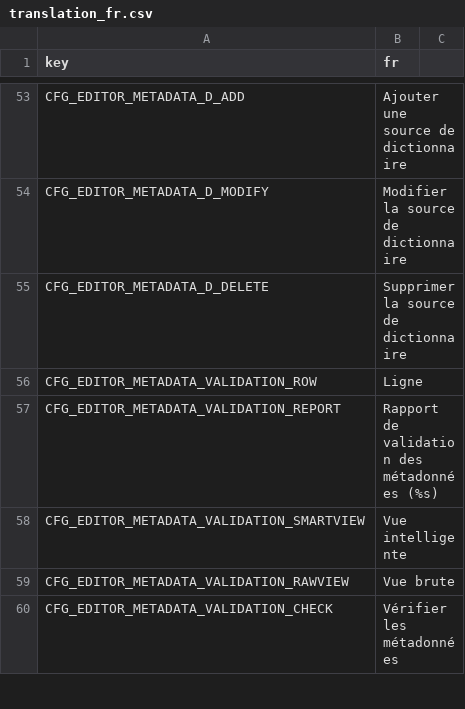
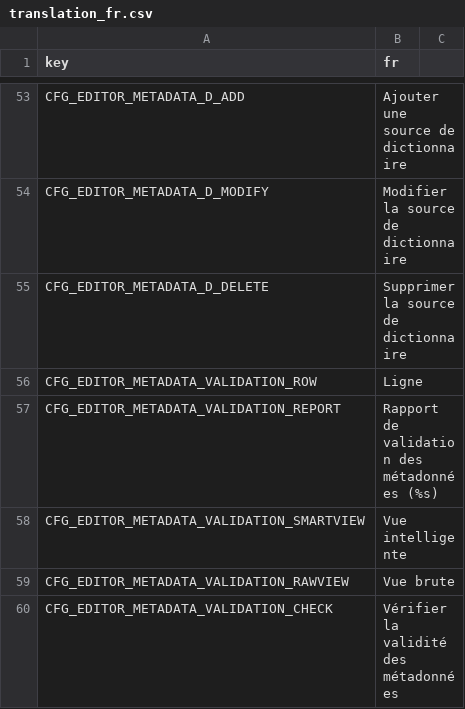
Before and after one commit to r-geoflow/geoflow-shiny, a CSV file: i18n/translation_fr.csv, drawn as a sheet; only a part is shown, gaps mark what is left out; the diff covers the shown part only.

```diff
--- a/i18n/translation_fr.csv
+++ b/i18n/translation_fr.csv
@@ -59,2 +59,2 @@ CFG_EDITOR_METADATA_VALIDATION_SMARTVIEW,Vue intelligente
 CFG_EDITOR_METADATA_VALIDATION_RAWVIEW,Vue brute
-CFG_EDITOR_METADATA_VALIDATION_CHECK,Vérifier les métadonnées
+CFG_EDITOR_METADATA_VALIDATION_CHECK,Vérifier la validité des métadonnées
```
Also changed, not shown: 1 added row elsewhere in this file, i18n/translation_en.csv, i18n/translation_es.csv, 1 other file.
